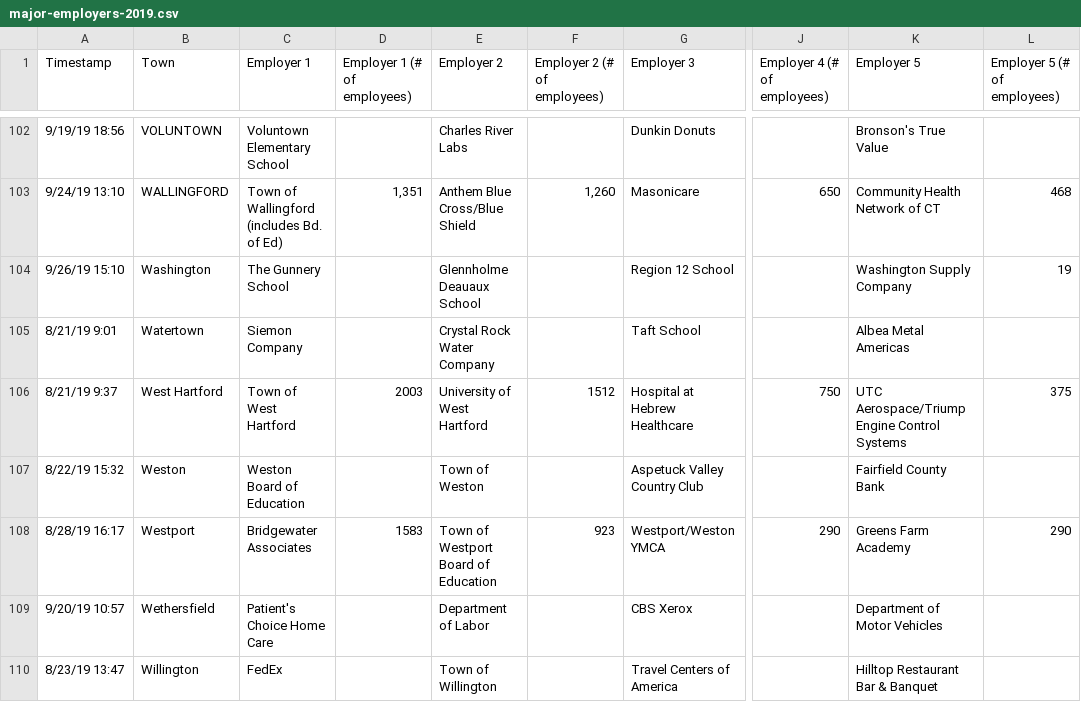
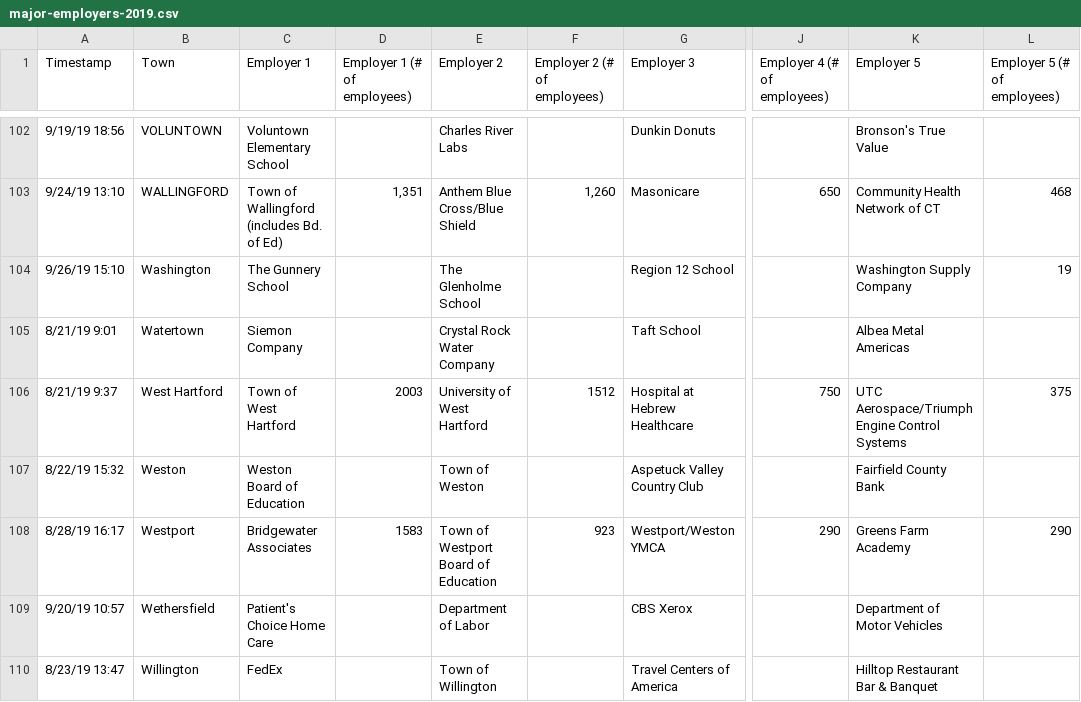
Before and after one commit to CT-Data-Collaborative/major-employers, a CSV file: raw/major-employers-2019.csv, drawn as a sheet; only a part is shown, gaps mark what is left out; the diff covers the shown part only; the diff names each change by its address in the sheet, - before the commit and + after, or states it on an @@ line.

```diff
--- a/raw/major-employers-2019.csv
+++ b/raw/major-employers-2019.csv
-E104 (Employer 2): Glennholme Deauaux School
+E104 (Employer 2): The Glenholme School
-K106 (Employer 5): UTC Aerospace/Triump Engine Control Systems
+K106 (Employer 5): UTC Aerospace/Triumph Engine Control Systems
```
Also changed, not shown: 21 edited cells elsewhere in this file, data/major-employers-2019.csv, 1 other file.
